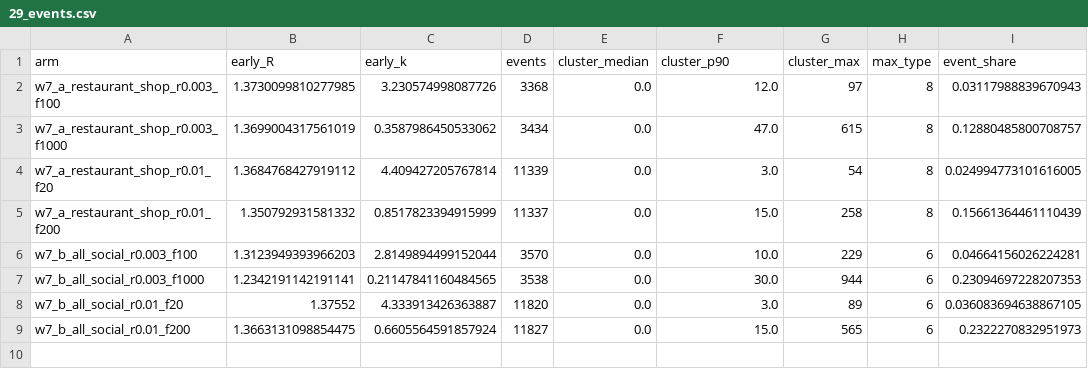
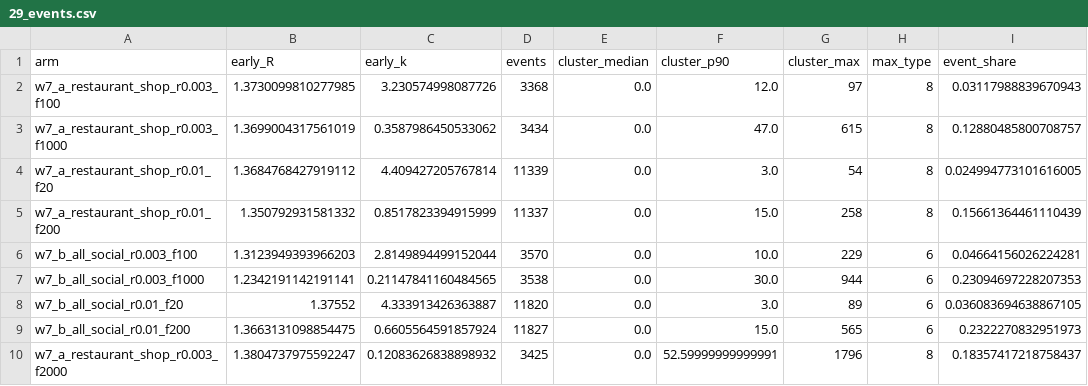
Before and after one commit to khbence/pansim, a CSV file: superspreader/29_events.csv, drawn as a sheet.

Commit message:
Report the round-3 peak, chain, and final-size experiments.
The tables complete the round-2 record, and the new runs match day-28 incidence before comparing peaks, hospital area, final size, events, and levers.

```diff
--- a/superspreader/29_events.csv
+++ b/superspreader/29_events.csv
@@ -9 +9,2 @@ w7_b_all_social_r0.01_f20,1.37552,4.333913426363887,11820,0.0,3.0,89,6,0.0360836
 w7_b_all_social_r0.01_f200,1.3663131098854475,0.6605564591857924,11827,0.0,15.0,565,6,0.2322270832951973
+w7_a_restaurant_shop_r0.003_f2000,1.3804737975592247,0.12083626838898932,3425,0.0,52.59999999999991,1796,8,0.18357417218758437
```
Also changed, not shown: 42 other files.
